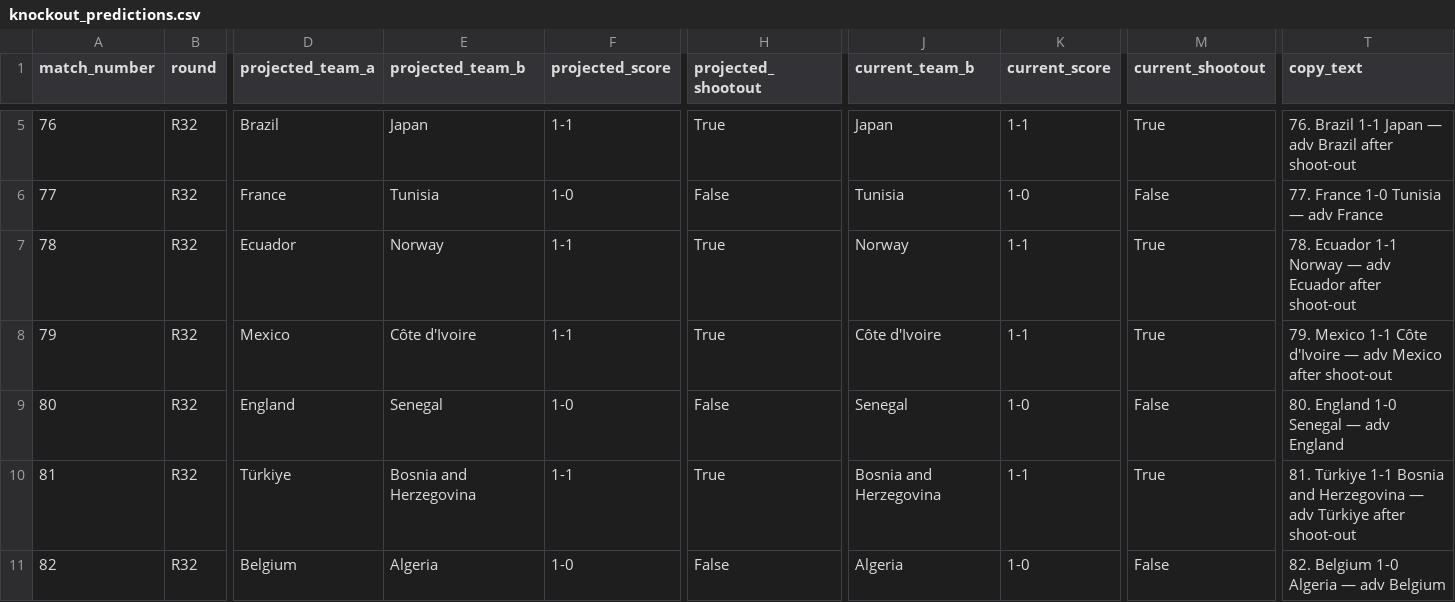
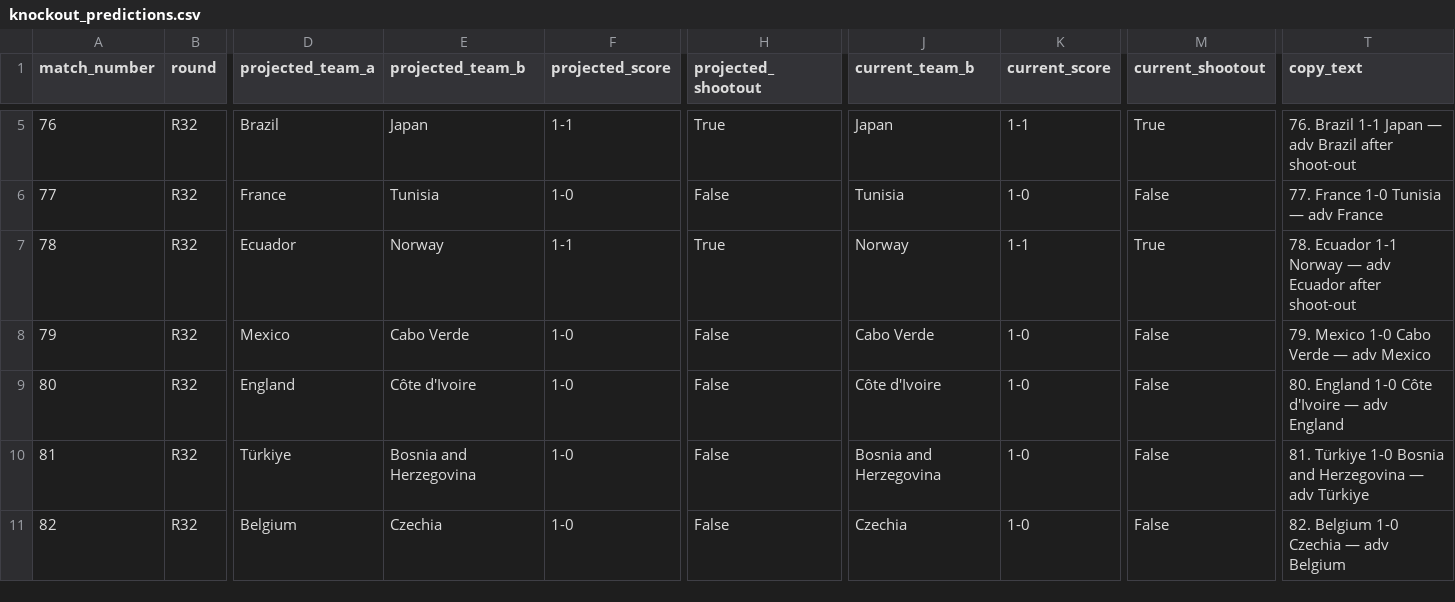
Before and after one commit to najsirobi/worldcup-predictor, a CSV file: docs/knockout_predictions.csv, drawn as a sheet; only a part is shown, gaps mark what is left out; the diff covers the shown part only; the diff names each change by its address in the sheet, - before the commit and + after, or states it on an @@ line.

```diff
--- a/docs/knockout_predictions.csv
+++ b/docs/knockout_predictions.csv
-E8 (projected_team_b): Côte d'Ivoire
+E8 (projected_team_b): Cabo Verde
-F8 (projected_score): 1-1
+F8 (projected_score): 1-0
-H8 (projected_shootout): True
+H8 (projected_shootout): False
-J8 (current_team_b): Côte d'Ivoire
+J8 (current_team_b): Cabo Verde
-K8 (current_score): 1-1
+K8 (current_score): 1-0
-M8 (current_shootout): True
+M8 (current_shootout): False
-T8 (copy_text): 79. Mexico 1-1 Côte d'Ivoire — adv Mexico after shoot-out
+T8 (copy_text): 79. Mexico 1-0 Cabo Verde — adv Mexico
-E9 (projected_team_b): Senegal
+E9 (projected_team_b): Côte d'Ivoire
-J9 (current_team_b): Senegal
+J9 (current_team_b): Côte d'Ivoire
-T9 (copy_text): 80. England 1-0 Senegal — adv England
+T9 (copy_text): 80. England 1-0 Côte d'Ivoire — adv England
-F10 (projected_score): 1-1
+F10 (projected_score): 1-0
-H10 (projected_shootout): True
+H10 (projected_shootout): False
-K10 (current_score): 1-1
+K10 (current_score): 1-0
-M10 (current_shootout): True
+M10 (current_shootout): False
-T10 (copy_text): 81. Türkiye 1-1 Bosnia and Herzegovina — adv Türkiye after shoot-out
+T10 (copy_text): 81. Türkiye 1-0 Bosnia and Herzegovina — adv Türkiye
-E11 (projected_team_b): Algeria
+E11 (projected_team_b): Czechia
-J11 (current_team_b): Algeria
+J11 (current_team_b): Czechia
-T11 (copy_text): 82. Belgium 1-0 Algeria — adv Belgium
+T11 (copy_text): 82. Belgium 1-0 Czechia — adv Belgium
```
Also changed, not shown: 90 edited cells elsewhere in this file, data/live/scores_override.csv, docs/live_group_stage_simulation_summary.csv, 22 other files.
